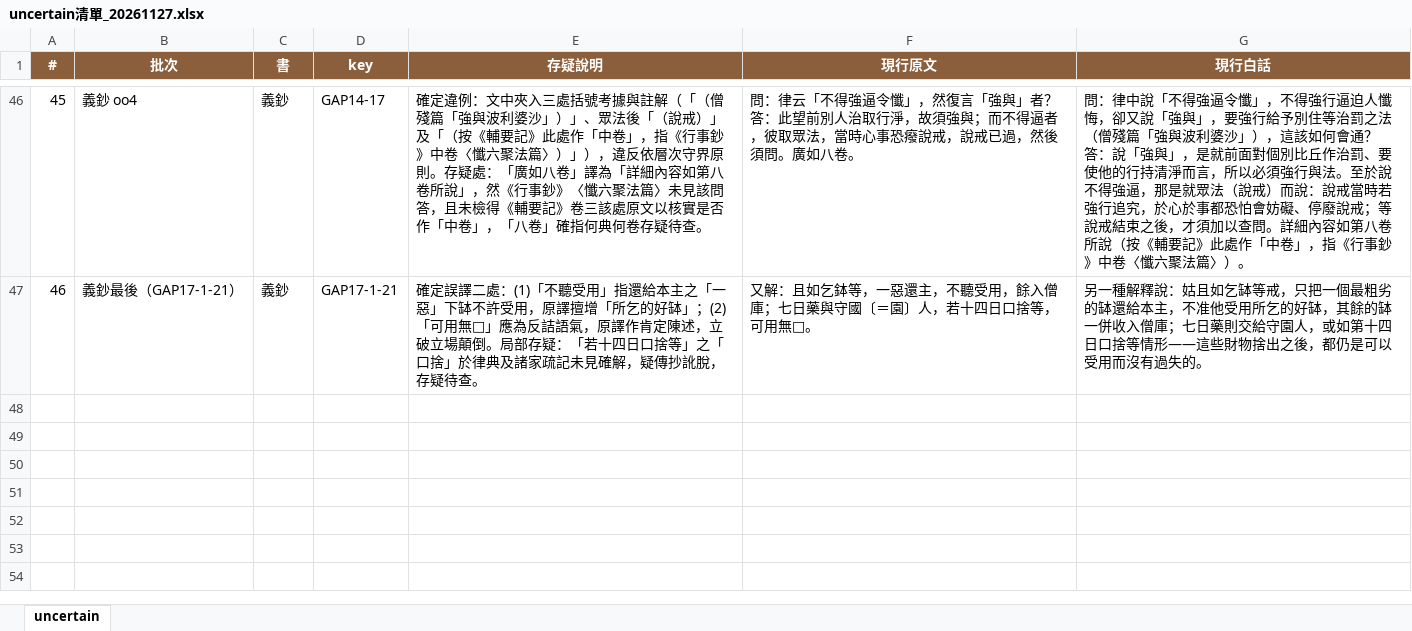
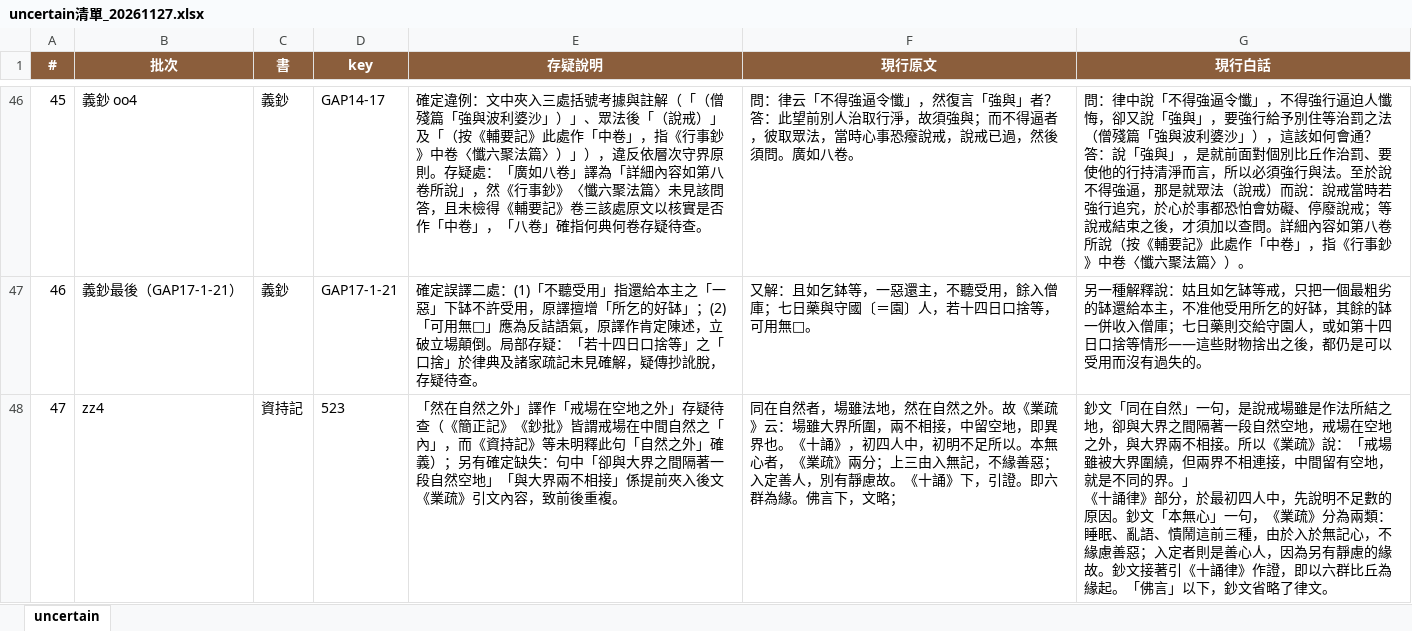
Before and after one commit to UncleHandsome/nanshan-lingzhi-vinaya, an Excel workbook: uncertain清單_20261127.xlsx, sheet uncertain, drawn as a sheet; only a part is shown, gaps mark what is left out; values as stored, in another font and other column widths than the file's, no borders; ↵ is a line break in a cell; the diff names each change by its address in the sheet, - before the commit and + after, or states it on an @@ line.

```diff
--- a/uncertain清單_20261127.xlsx (sheet uncertain)
+++ b/uncertain清單_20261127.xlsx (sheet uncertain)
+row 48: 47 | zz4 | 資持記 | 523 | 「然在自然之外」譯作「戒場在空地之外」存疑待查（《簡正記》《鈔批》皆謂戒場在中間自然之「內」，而《資持記》等未明釋此句「自然之外」確義）；另有確定缺失：句中「卻與大界之間隔著一段自然空地」「與大界兩不相接」係提前夾入後文《業疏》引文內容，致前後重複。 | 同在自然者，場雖法地，然在自然之外。故《業疏》云：場雖大界所圍，兩不相接，中留空地，即異界也。《十誦》，初四人中，初明不足所以。本無心者，《業疏》兩分；上三由入無記，不緣善惡；入定善人，別有靜慮故。《十誦》下，引證。即六群為緣。佛言下，文略； | 鈔文「同在自然」一句，是說戒場雖是作法所結之地，卻與大界之間隔著一段自然空地，戒場在空地之外，與大界兩不相接。所以《業疏》說：「戒場雖被大界圍繞，但兩界不相連接，中間留有空地，就是不同的界。」 ↵ 《十誦律》部分，於最初四人中，先說明不足數的原因。鈔文「本無心」一句，《業疏》分為兩類：睡眠、亂語、憒鬧這前三種，由於入於無記心，不緣慮善惡；入定者則是善心人，因為另有靜慮的緣故。鈔文接著引《十誦律》作證，即以六群比丘為緣起。「佛言」以下，鈔文省略了律文。
```
Also changed, not shown: 26 other files.
